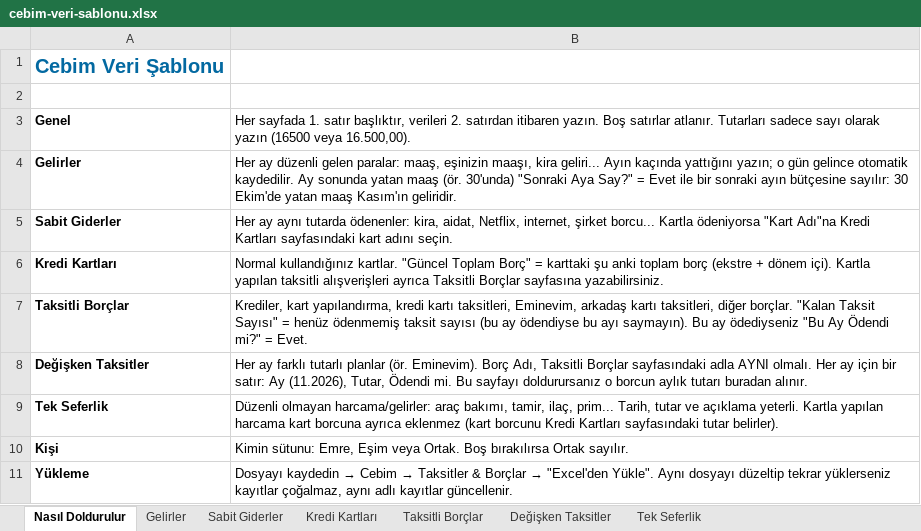
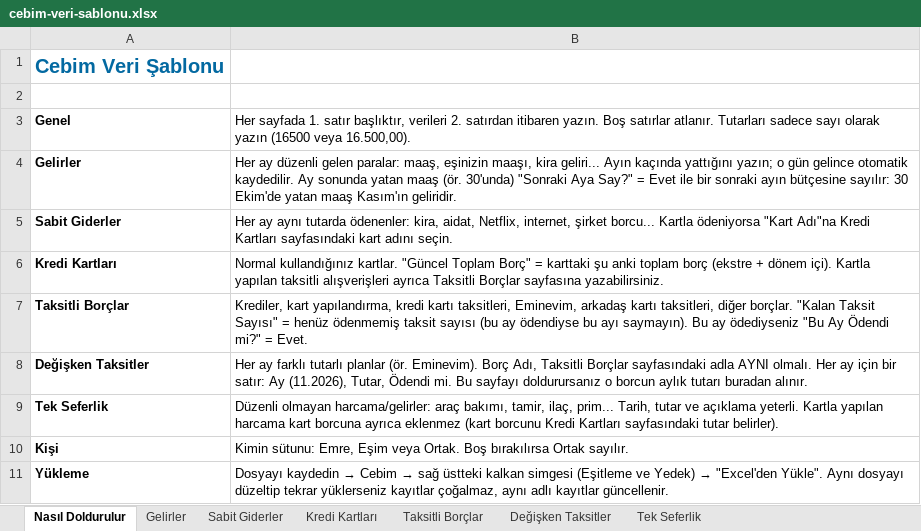
Before and after one commit to emrek1532/Emrebutce, an Excel workbook: public/cebim-veri-sablonu.xlsx, sheet Nasıl Doldurulur, drawn as a sheet; values as stored, in another font and other column widths than the file's, no borders; the diff names each change by its address in the sheet, - before the commit and + after, or states it on an @@ line.

```diff
--- a/public/cebim-veri-sablonu.xlsx (sheet Nasıl Doldurulur)
+++ b/public/cebim-veri-sablonu.xlsx (sheet Nasıl Doldurulur)
@@ B11: …Cebim → Taksitler & Borçlar → "Excel'den… → …Cebim → sağ üstteki kalkan simgesi (Eşitleme ve Yedek) → "Excel'den… @@
```
Also changed, not shown: 7 other files.
